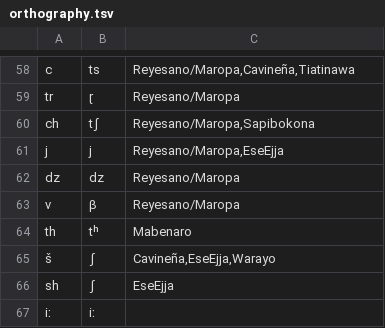
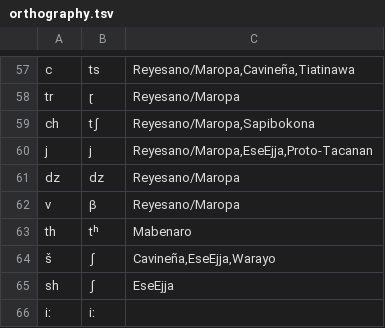
Before and after one commit to pano-takanan-history/valenzuelazariquieypanotakana, a TSV file: etc/orthography.tsv, drawn as a sheet; only a part is shown, gaps mark what is left out; the diff covers the shown part only.

```diff
--- a/etc/orthography.tsv
+++ b/etc/orthography.tsv
@@ -60,3 +59,3 @@ tr	ɽ	Reyesano/Maropa
 ch	tʃ	Reyesano/Maropa,Sapibokona
-j	j	Reyesano/Maropa,EseEjja
+j	j	Reyesano/Maropa,EseEjja,Proto-Tacanan
 dz	dz	Reyesano/Maropa
```
Also changed, not shown: 11 added rows, 1 removed row and 3 edited cells elsewhere in this file, cldf/cognates.csv, etc/concepts.tsv, 12 other files.
